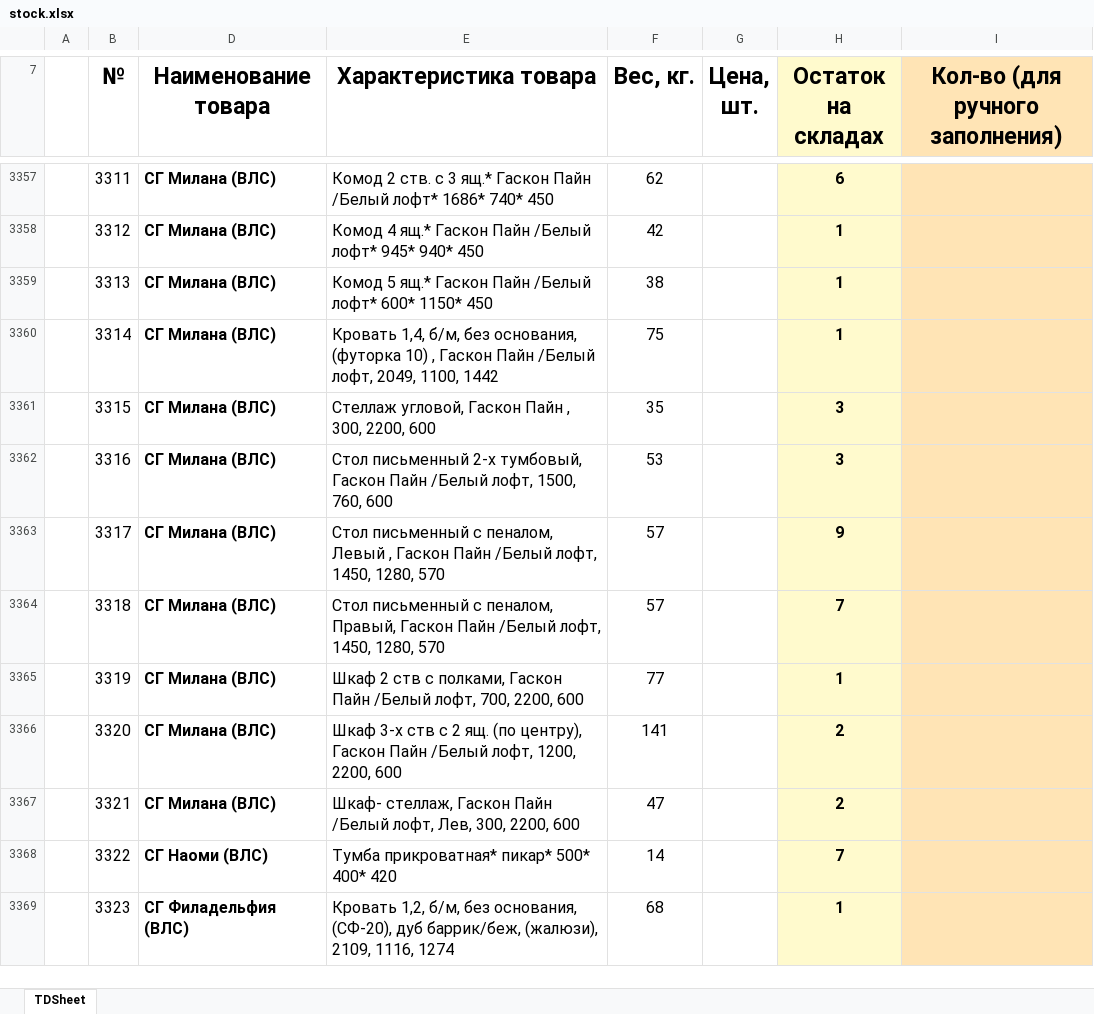
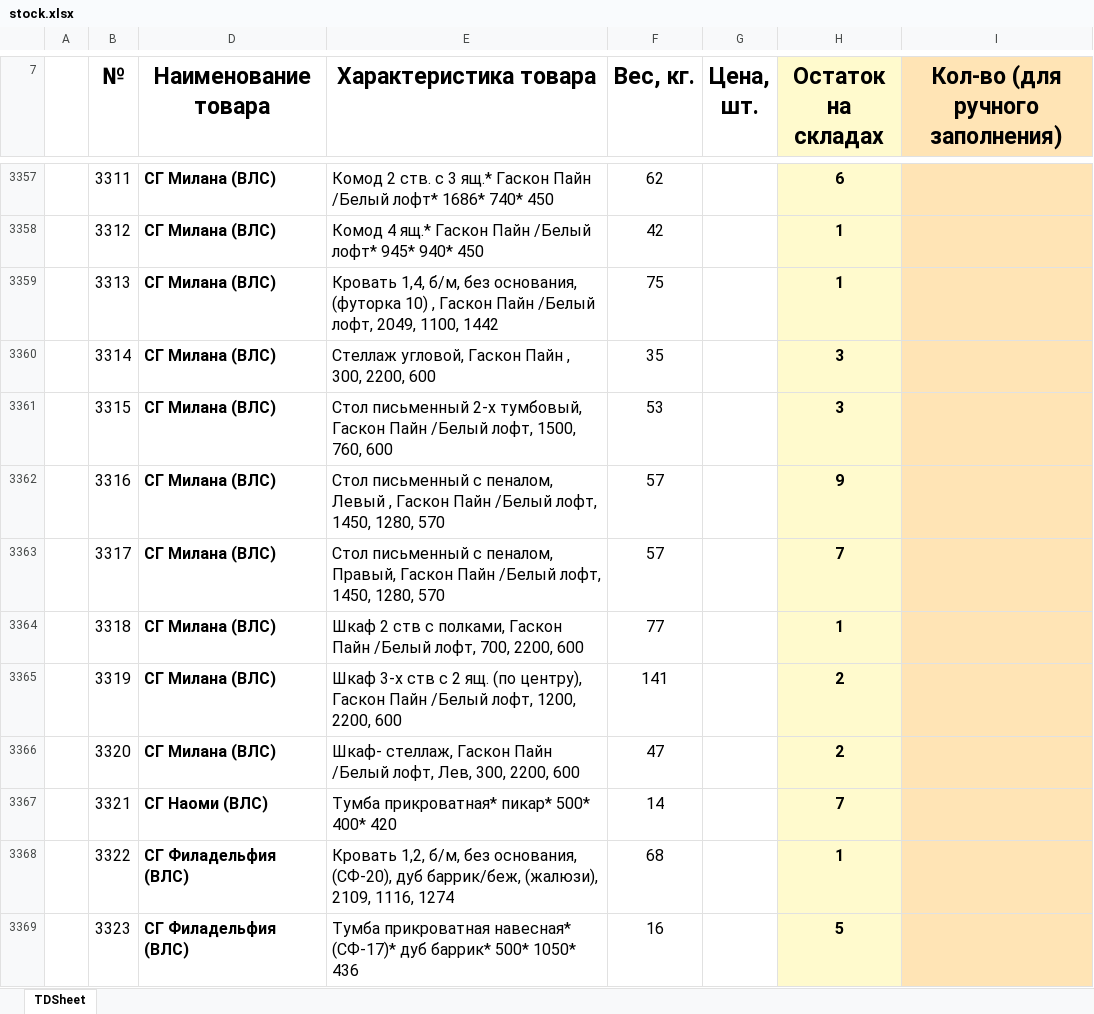
Before and after one commit to artemcernysev12-svg/mebel-favorit, an Excel workbook: stock-data/stock.xlsx, sheet TDSheet, drawn as a sheet; only a part is shown, gaps mark what is left out; values as stored, in another font and other column widths than the file's, no borders; the diff covers the shown part only; the diff names each change by its address in the sheet, - before the commit and + after, or states it on an @@ line.

```diff
--- a/stock-data/stock.xlsx (sheet TDSheet)
+++ b/stock-data/stock.xlsx (sheet TDSheet)
-E3359 (Характеристика товара): Комод 5 ящ.* Гаскон Пайн /Белый лофт* 600* 1150* 450
+E3359 (Характеристика товара): Кровать 1,4, б/м, без основания, (футорка 10) , Гаскон Пайн /Белый лофт, 2049, 1100, 1442
-F3359 (Вес, кг.): 38
+F3359 (Вес, кг.): 75
-E3360 (Характеристика товара): Кровать 1,4, б/м, без основания, (футорка 10) , Гаскон Пайн /Белый лофт, 2049, 1100, 1442
+E3360 (Характеристика товара): Стеллаж угловой, Гаскон Пайн , 300, 2200, 600
-F3360 (Вес, кг.): 75
+F3360 (Вес, кг.): 35
-H3360 (Остаток на складах): 1
+H3360 (Остаток на складах): 3
-E3361 (Характеристика товара): Стеллаж угловой, Гаскон Пайн , 300, 2200, 600
+E3361 (Характеристика товара): Стол письменный 2-х тумбовый, Гаскон Пайн /Белый лофт, 1500, 760, 600
-F3361 (Вес, кг.): 35
+F3361 (Вес, кг.): 53
-E3362 (Характеристика товара): Стол письменный 2-х тумбовый, Гаскон Пайн /Белый лофт, 1500, 760, 600
+E3362 (Характеристика товара): Стол письменный с пеналом, Левый , Гаскон Пайн /Белый лофт, 1450, 1280, 570
-F3362 (Вес, кг.): 53
+F3362 (Вес, кг.): 57
-H3362 (Остаток на складах): 3
+H3362 (Остаток на складах): 9
-E3363 (Характеристика товара): …с пеналом, Левый , Гаскон Пайн…
+E3363 (Характеристика товара): …с пеналом, Правый, Гаскон Пайн…
-H3363 (Остаток на складах): 9
+H3363 (Остаток на складах): 7
-E3364 (Характеристика товара): Стол письменный с пеналом, Правый, Гаскон Пайн /Белый лофт, 1450, 1280, 570
+E3364 (Характеристика товара): Шкаф 2 ств с полками, Гаскон Пайн /Белый лофт, 700, 2200, 600
-F3364 (Вес, кг.): 57
+F3364 (Вес, кг.): 77
-H3364 (Остаток на складах): 7
+H3364 (Остаток на складах): 1
-E3365 (Характеристика товара): Шкаф 2 ств с полками, Гаскон Пайн /Белый лофт, 700, 2200, 600
+E3365 (Характеристика товара): Шкаф 3-х ств с 2 ящ. (по центру), Гаскон Пайн /Белый лофт, 1200, 2200, 600
-F3365 (Вес, кг.): 77
+F3365 (Вес, кг.): 141
-H3365 (Остаток на складах): 1
+H3365 (Остаток на складах): 2
-E3366 (Характеристика товара): Шкаф 3-х ств с 2 ящ. (по центру), Гаскон Пайн /Белый лофт, 1200, 2200, 600
+E3366 (Характеристика товара): Шкаф- стеллаж, Гаскон Пайн /Белый лофт, Лев, 300, 2200, 600
-F3366 (Вес, кг.): 141
+F3366 (Вес, кг.): 47
-D3367 (Наименование товара): СГ Милана (ВЛС)
+D3367 (Наименование товара): СГ Наоми (ВЛС)
-E3367 (Характеристика товара): Шкаф- стеллаж, Гаскон Пайн /Белый лофт, Лев, 300, 2200, 600
+E3367 (Характеристика товара): Тумба прикроватная* пикар* 500* 400* 420
-F3367 (Вес, кг.): 47
+F3367 (Вес, кг.): 14
-H3367 (Остаток на складах): 2
+H3367 (Остаток на складах): 7
-D3368 (Наименование товара): СГ Наоми (ВЛС)
+D3368 (Наименование товара): СГ Филадельфия (ВЛС)
-E3368 (Характеристика товара): Тумба прикроватная* пикар* 500* 400* 420
+E3368 (Характеристика товара): Кровать 1,2, б/м, без основания, (СФ-20), дуб баррик/беж, (жалюзи), 2109, 1116, 1274
-F3368 (Вес, кг.): 14
+F3368 (Вес, кг.): 68
-H3368 (Остаток на складах): 7
+H3368 (Остаток на складах): 1
-E3369 (Характеристика товара): Кровать 1,2, б/м, без основания, (СФ-20), дуб баррик/беж, (жалюзи), 2109, 1116, 1274
+E3369 (Характеристика товара): Тумба прикроватная навесная* (СФ-17)* дуб баррик* 500* 1050* 436
-F3369 (Вес, кг.): 68
+F3369 (Вес, кг.): 16
-H3369 (Остаток на складах): 1
+H3369 (Остаток на складах): 5
```
Also changed, not shown: 9 added rows, 10 removed rows and 781 edited cells elsewhere in this sheet, hidden cells.
